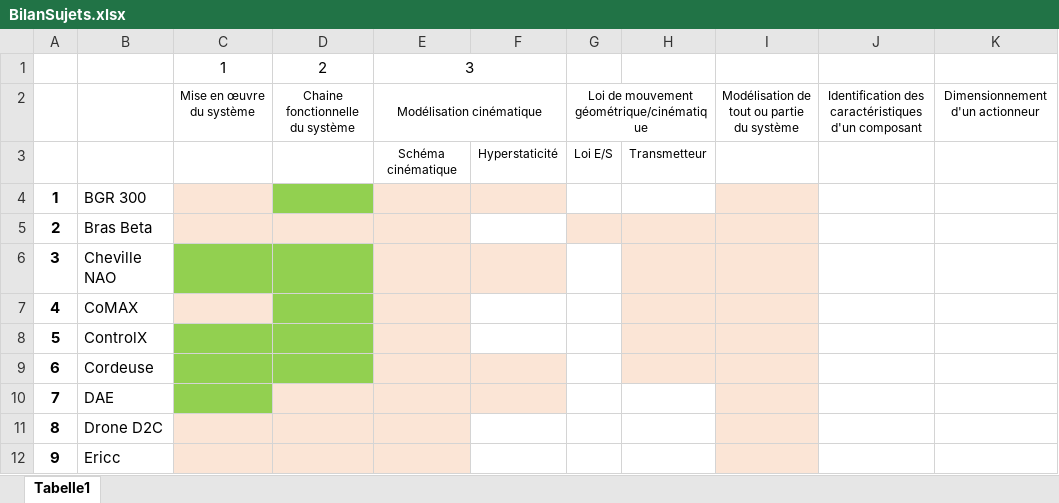
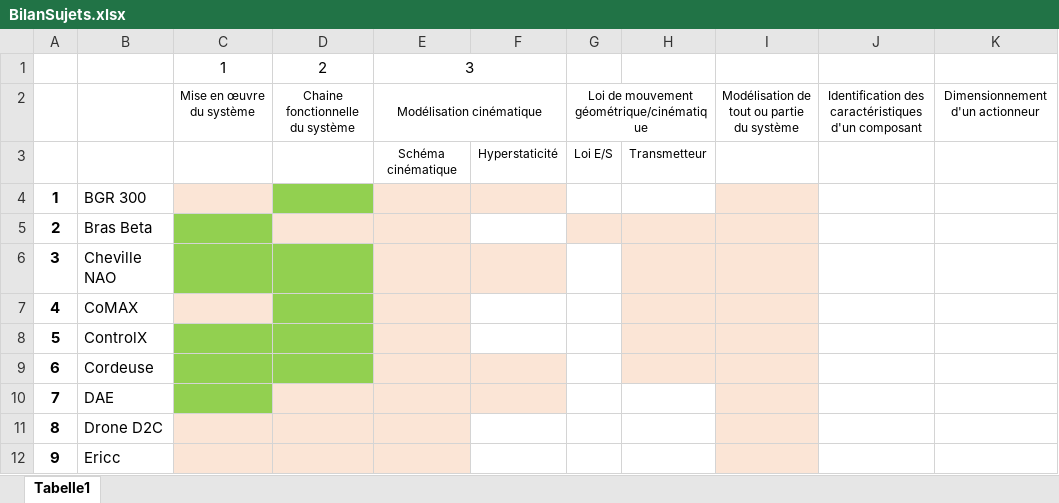
Before and after one commit to xpessoles/TP_Sujets, an Excel workbook: BilanSujets.xlsx, sheet Tabelle1, drawn as a sheet; only a part is shown; values as stored, in another font and other column widths than the file's, no borders; the diff names each change by its address in the sheet, - before the commit and + after, or states it on an @@ line.

```diff
--- a/BilanSujets.xlsx (sheet Tabelle1)
+++ b/BilanSujets.xlsx (sheet Tabelle1)
-C5 fill: #FBE5D6
+C5 fill: #92D050
```
Also changed, not shown: 1 other file.
